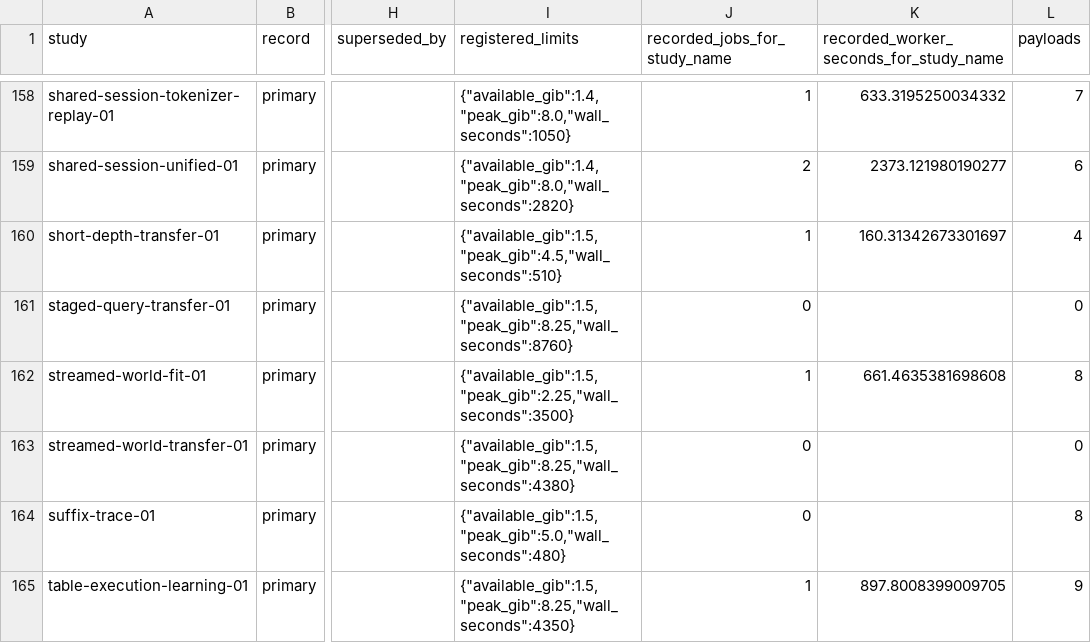
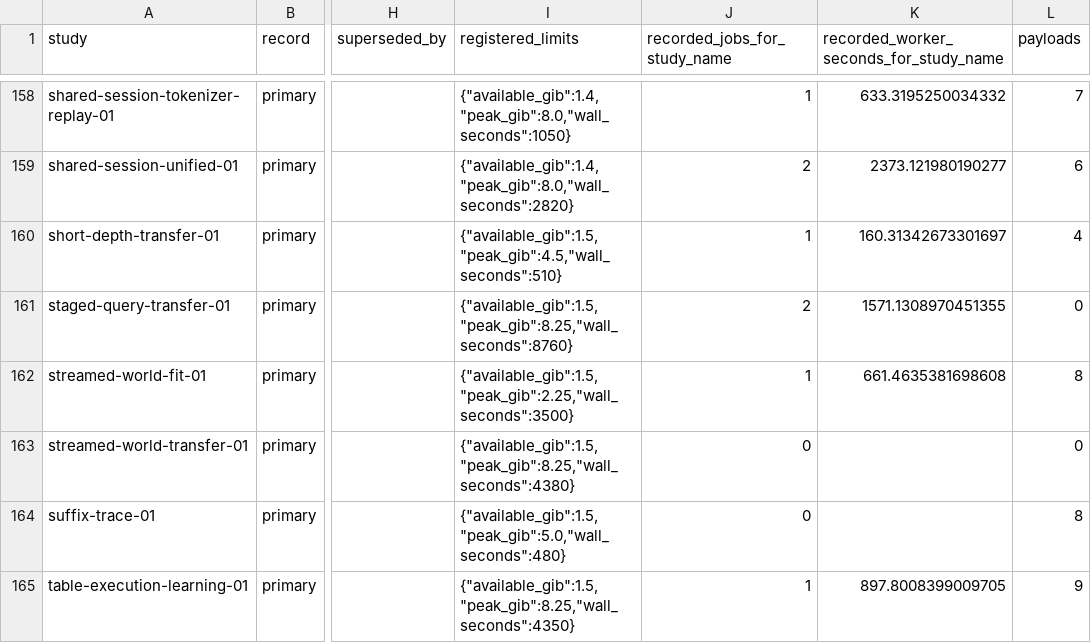
Before and after one commit to lukifer23/LoopQwen-MLX, a CSV file: paper/research-scope.csv, drawn as a sheet; only a part is shown, gaps mark what is left out; the diff names each change by its address in the sheet, - before the commit and + after, or states it on an @@ line.

```diff
--- a/paper/research-scope.csv
+++ b/paper/research-scope.csv
-J161 (recorded_jobs_for_study_name): 0
+J161 (recorded_jobs_for_study_name): 2
-K161: (empty)
+K161: 1571.1308970451355
```
Also changed, not shown: paper/research-worker-windows.csv, 6 other files.
